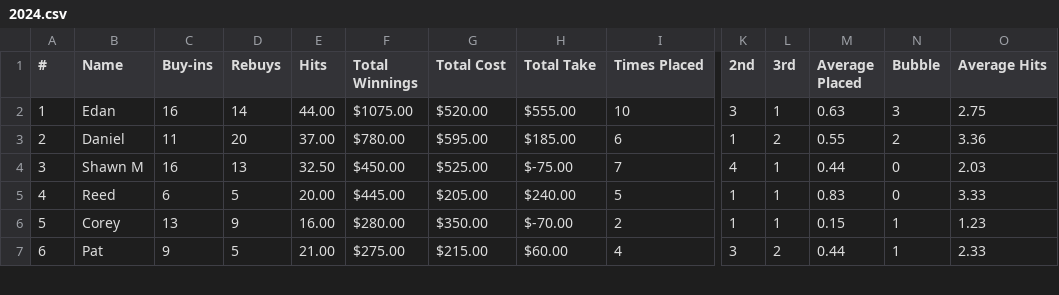
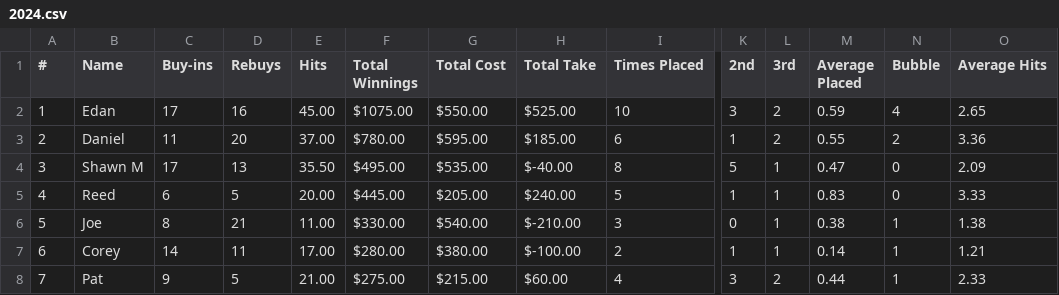
Before and after one commit to mcqwertywhat/dinger-poker, a CSV file: data/2024.csv, drawn as a sheet; only a part is shown, gaps mark what is left out; addresses are those after the commit; rows hold the shown columns only; the diff covers the shown part only; the diff names each change by its address in the sheet, - before the commit and + after, or states it on an @@ line.

```diff
--- a/data/2024.csv
+++ b/data/2024.csv
-C2 (Buy-ins): 16
+C2 (Buy-ins): 17
-D2 (Rebuys): 14
+D2 (Rebuys): 16
-E2 (Hits): 44.00
+E2 (Hits): 45.00
-G2 (Total Cost): $520.00
+G2 (Total Cost): $550.00
-H2 (Total Take): $555.00
+H2 (Total Take): $525.00
-L2 (3rd): 1
+L2 (3rd): 2
-M2 (Average Placed): 0.63
+M2 (Average Placed): 0.59
-N2 (Bubble): 3
+N2 (Bubble): 4
-O2 (Average Hits): 2.75
+O2 (Average Hits): 2.65
-C4 (Buy-ins): 16
+C4 (Buy-ins): 17
-E4 (Hits): 32.50
+E4 (Hits): 35.50
-F4 (Total Winnings): $450.00
+F4 (Total Winnings): $495.00
-G4 (Total Cost): $525.00
+G4 (Total Cost): $535.00
-H4 (Total Take): $-75.00
+H4 (Total Take): $-40.00
-I4 (Times Placed): 7
+I4 (Times Placed): 8
-K4 (2nd): 4
+K4 (2nd): 5
-M4 (Average Placed): 0.44
+M4 (Average Placed): 0.47
-O4 (Average Hits): 2.03
+O4 (Average Hits): 2.09
-B6 (Name): Corey
+B6 (Name): Joe
-C6 (Buy-ins): 13
+C6 (Buy-ins): 8
-D6 (Rebuys): 9
+D6 (Rebuys): 21
-E6 (Hits): 16.00
+E6 (Hits): 11.00
-F6 (Total Winnings): $280.00
+F6 (Total Winnings): $330.00
-G6 (Total Cost): $350.00
+G6 (Total Cost): $540.00
-H6 (Total Take): $-70.00
+H6 (Total Take): $-210.00
-I6 (Times Placed): 2
+I6 (Times Placed): 3
-K6 (2nd): 1
+K6 (2nd): 0
-M6 (Average Placed): 0.15
+M6 (Average Placed): 0.38
-O6 (Average Hits): 1.23
+O6 (Average Hits): 1.38
+row 7: 6 | Corey | 14 | 11 | 17.00 | $280.00 | $380.00 | $-100.00 | 2 | 1 | 1 | 0.14 | 1 | 1.21
-A8 (#): 6
+A8 (#): 7
```
Also changed, not shown: 1 removed row and 16 edited cells elsewhere in this file, data/All Time.csv, data/Sundays.csv.
